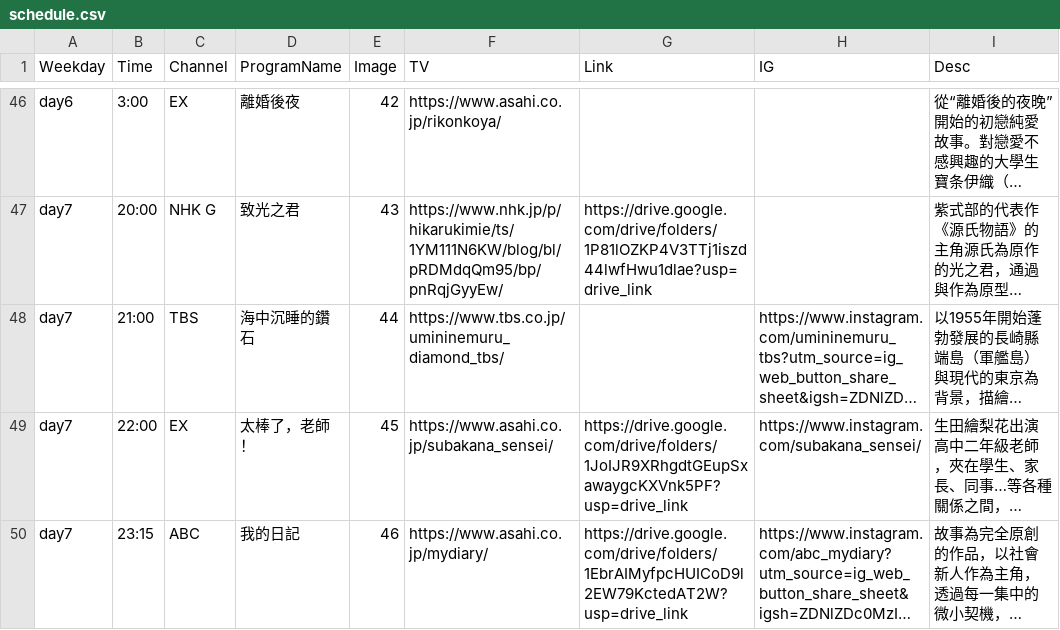
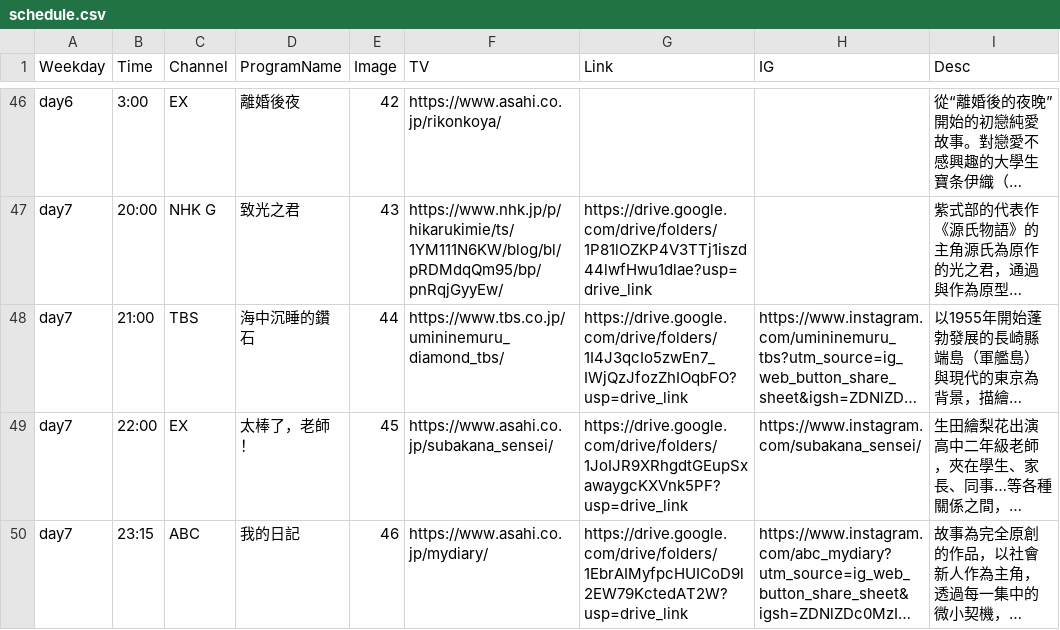
Before and after one commit to FatKam2024/jpdramatable, a CSV file: schedule.csv, drawn as a sheet; only a part is shown, gaps mark what is left out; long unchanged cells end in …; the diff names each change by its address in the sheet, - before the commit and + after, or states it on an @@ line.

Commit message:
Update schedule.csv

```diff
--- a/schedule.csv
+++ b/schedule.csv
-G48 (Link): (empty)
+G48 (Link): https://drive.google.com/drive/folders/1I4J3qcIo5zwEn7_IWjQzJfozZhIOqbFO?usp=drive_link
```
